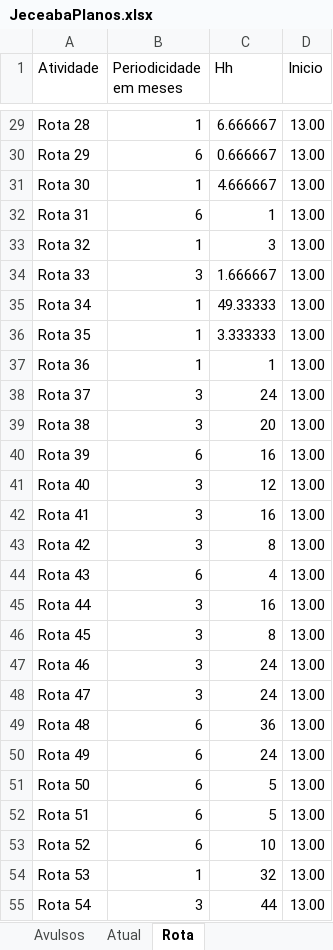
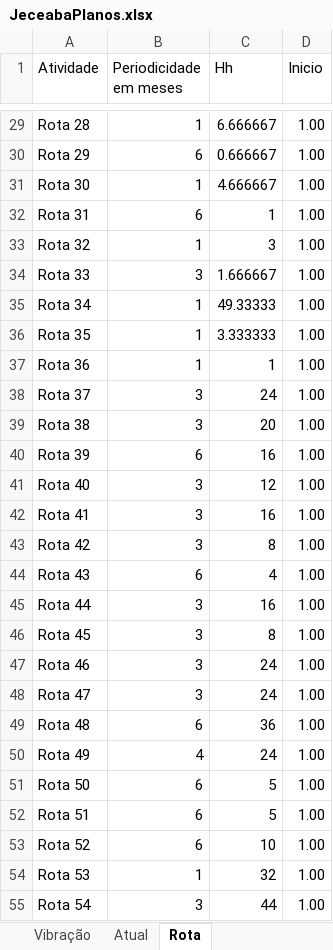
Before and after one commit to SamuelWas/loltimers, an Excel workbook: JeceabaPlanos.xlsx, sheet Rota, drawn as a sheet; only a part is shown, gaps mark what is left out; values as stored, in another font and other column widths than the file's, no borders; the diff covers the shown part only; the diff names each change by its address in the sheet, - before the commit and + after, or states it on an @@ line.

```diff
--- a/JeceabaPlanos.xlsx (sheet Rota)
+++ b/JeceabaPlanos.xlsx (sheet Rota)
+sheet tab: Vibração
-D29:D55 (Inicio): 13.00
+D29:D55 (Inicio): 1.00
-B50 (Periodicidade em meses): 6
+B50 (Periodicidade em meses): 4
```
Also changed, not shown: 59 edited cells elsewhere in this sheet, sheet Atual, sheet Avulsos, other sheet tabs.
